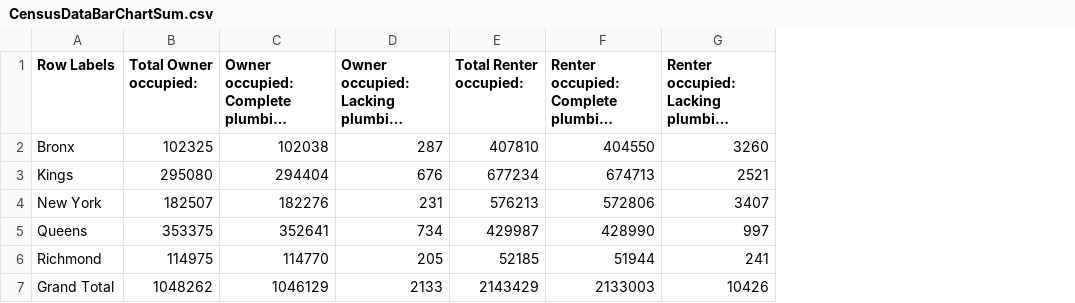
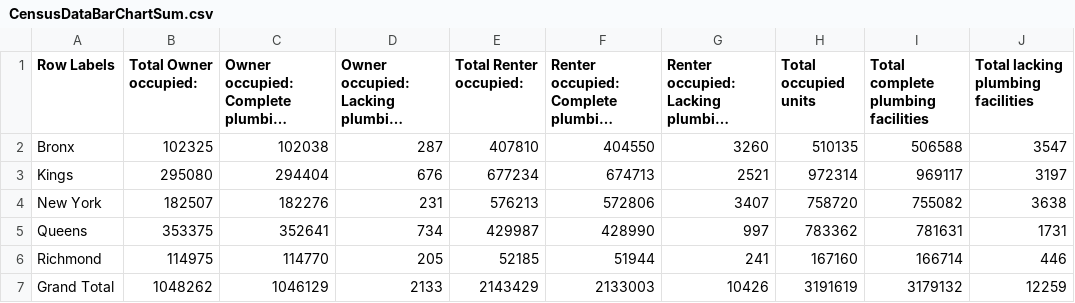
Before and after one commit to perlsdiver/InteractiveDataVizPortfolio, a CSV file: data/CensusDataBarChartSum.csv, drawn as a sheet; long unchanged cells end in …; the diff names each change by its address in the sheet, - before the commit and + after, or states it on an @@ line.

```diff
--- a/data/CensusDataBarChartSum.csv
+++ b/data/CensusDataBarChartSum.csv
+column H (Total occupied units), rows 2-7: 510135 | 972314 | 758720 | 783362 | 167160 | 3191619
+column I, rows 1-7: Total complete plumbing facilities | 506588 | 969117 | 755082 | 781631 | 166714 | 3179132
+column J, rows 1-7: Total lacking plumbing facilities | 3547 | 3197 | 3638 | 1731 | 446 | 12259
```
Also changed, not shown: 3 other files.
